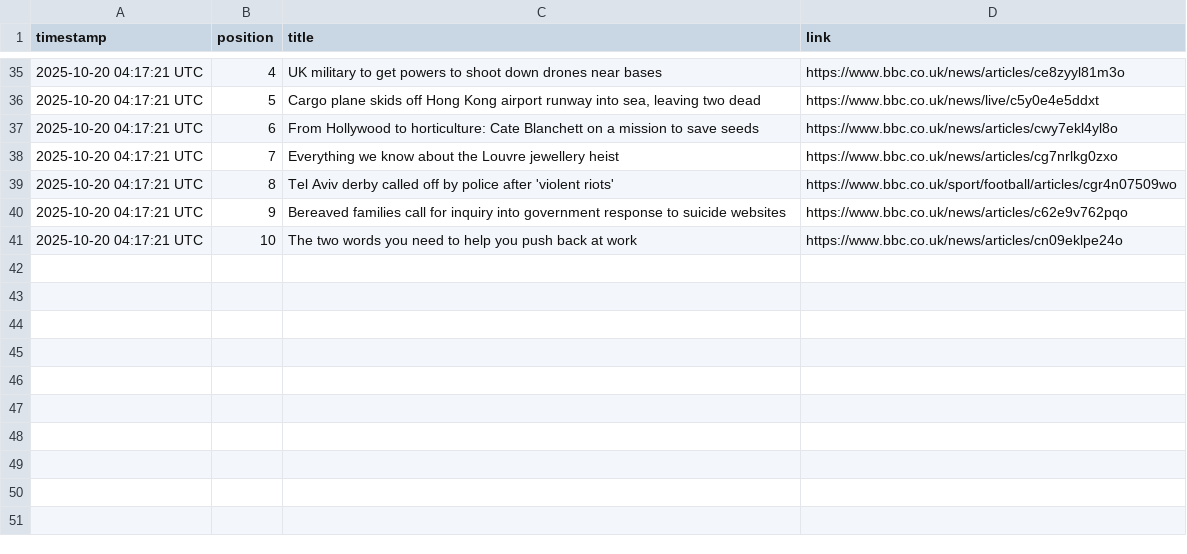
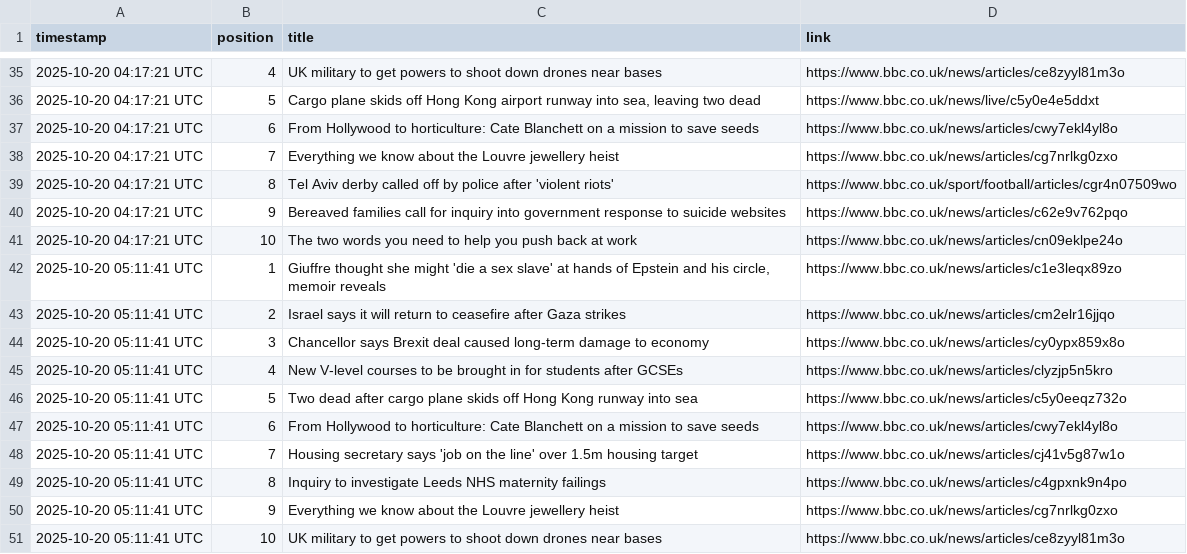
Before and after one commit to alastairherd/bbc_news_logger, a CSV file: data/bbc_front_page_promos_2025-10-20.csv, drawn as a sheet; only a part is shown, gaps mark what is left out; the diff names each change by its address in the sheet, - before the commit and + after, or states it on an @@ line.

```diff
--- a/data/bbc_front_page_promos_2025-10-20.csv
+++ b/data/bbc_front_page_promos_2025-10-20.csv
+row 42: 2025-10-20 05:11:41 UTC | 1 | Giuffre thought she might 'die a sex slave' at hands of Epstein and his circle, memoir reveals | https://www.bbc.co.uk/news/articles/c1e3leqx89zo
+row 43: 2025-10-20 05:11:41 UTC | 2 | Israel says it will return to ceasefire after Gaza strikes | https://www.bbc.co.uk/news/articles/cm2elr16jjqo
+row 44: 2025-10-20 05:11:41 UTC | 3 | Chancellor says Brexit deal caused long-term damage to economy | https://www.bbc.co.uk/news/articles/cy0ypx859x8o
+row 45: 2025-10-20 05:11:41 UTC | 4 | New V-level courses to be brought in for students after GCSEs | https://www.bbc.co.uk/news/articles/clyzjp5n5kro
+row 46: 2025-10-20 05:11:41 UTC | 5 | Two dead after cargo plane skids off Hong Kong runway into sea | https://www.bbc.co.uk/news/articles/c5y0eeqz732o
+row 47: 2025-10-20 05:11:41 UTC | 6 | From Hollywood to horticulture: Cate Blanchett on a mission to save seeds | https://www.bbc.co.uk/news/articles/cwy7ekl4yl8o
+row 48: 2025-10-20 05:11:41 UTC | 7 | Housing secretary says 'job on the line' over 1.5m housing target | https://www.bbc.co.uk/news/articles/cj41v5g87w1o
+row 49: 2025-10-20 05:11:41 UTC | 8 | Inquiry to investigate Leeds NHS maternity failings | https://www.bbc.co.uk/news/articles/c4gpxnk9n4po
+row 50: 2025-10-20 05:11:41 UTC | 9 | Everything we know about the Louvre jewellery heist | https://www.bbc.co.uk/news/articles/cg7nrlkg0zxo
+row 51: 2025-10-20 05:11:41 UTC | 10 | UK military to get powers to shoot down drones near bases | https://www.bbc.co.uk/news/articles/ce8zyyl81m3o
```
Also changed, not shown: data/bbc_most_read_2025-10-20.csv.
